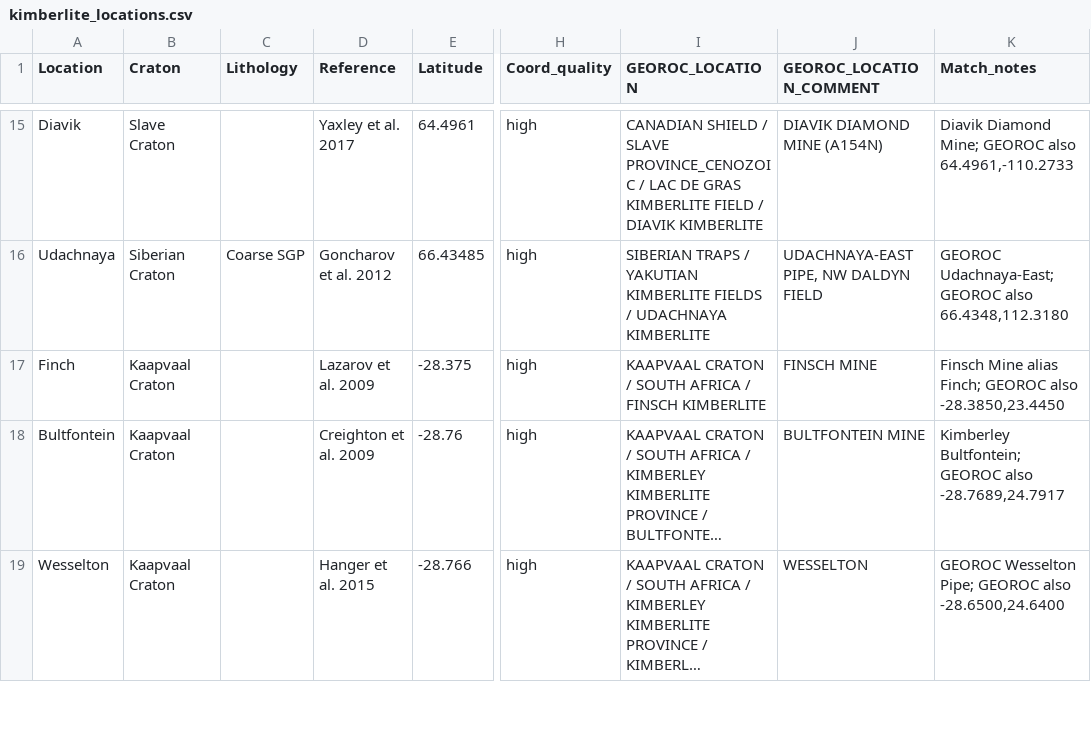
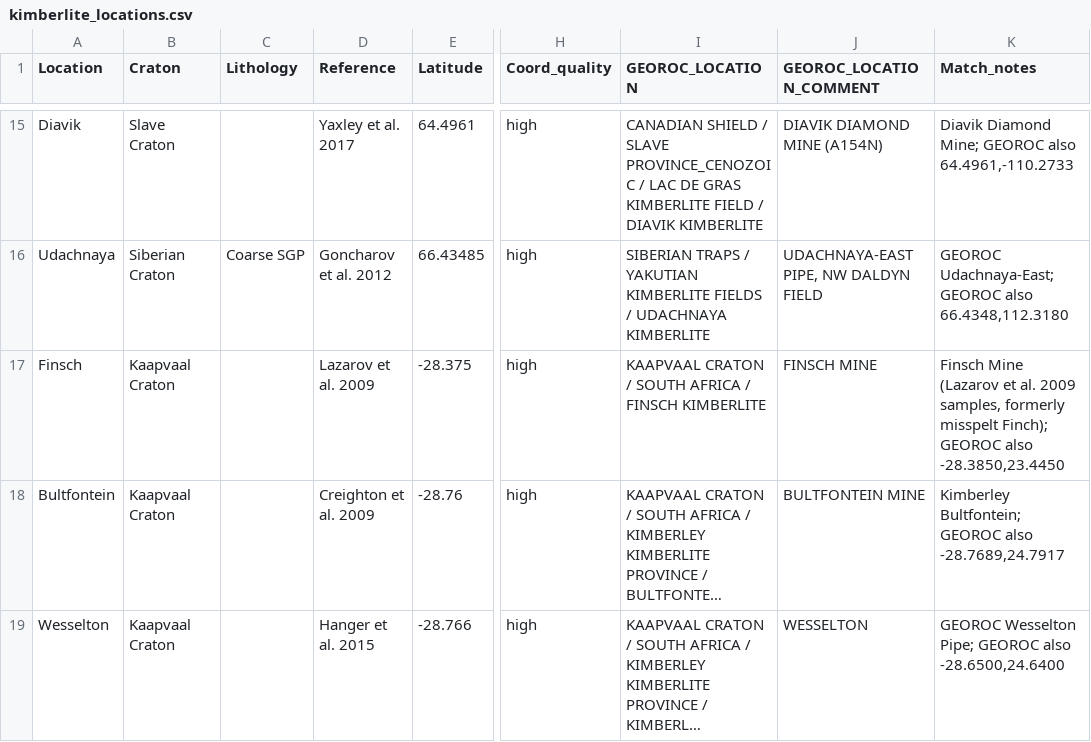
Before and after one commit to Hygrohodos/Peridotite_p-T-fO2, a CSV file: data/master/kimberlite_locations.csv, drawn as a sheet; only a part is shown, gaps mark what is left out; long unchanged cells end in …; the diff names each change by its address in the sheet, - before the commit and + after, or states it on an @@ line.

Commit message:
Fix Excel date-mangled sample IDs and Finsch spelling
- 21-Jun -> 21-6, 21-Mar -> 21-3 (Jericho, Kopylova et al. 1999) and
  3-Aug -> 3-8 (Gahcho Kue) in xenolith_geochem.csv; no other
  date-like IDs found in data/.
- Finch -> Finsch (Lazarov et al. 2009 samples) in the geochemistry,
  kimberlite_locations.csv and kimberlite_localities.geojson; the duplicate
  Finch row in locations.csv is merged into Finsch.

```diff
--- a/data/master/kimberlite_locations.csv
+++ b/data/master/kimberlite_locations.csv
-A17 (Location): Finch
+A17 (Location): Finsch
-K17 (Match_notes): Finsch Mine alias Finch; GEOROC also…
+K17 (Match_notes): Finsch Mine (Lazarov et al. 2009 samples, formerly misspelt Finch); GEOROC also…
```
Also changed, not shown: data/locations.csv, data/master/xenolith_geochem.csv, 1 other file.
